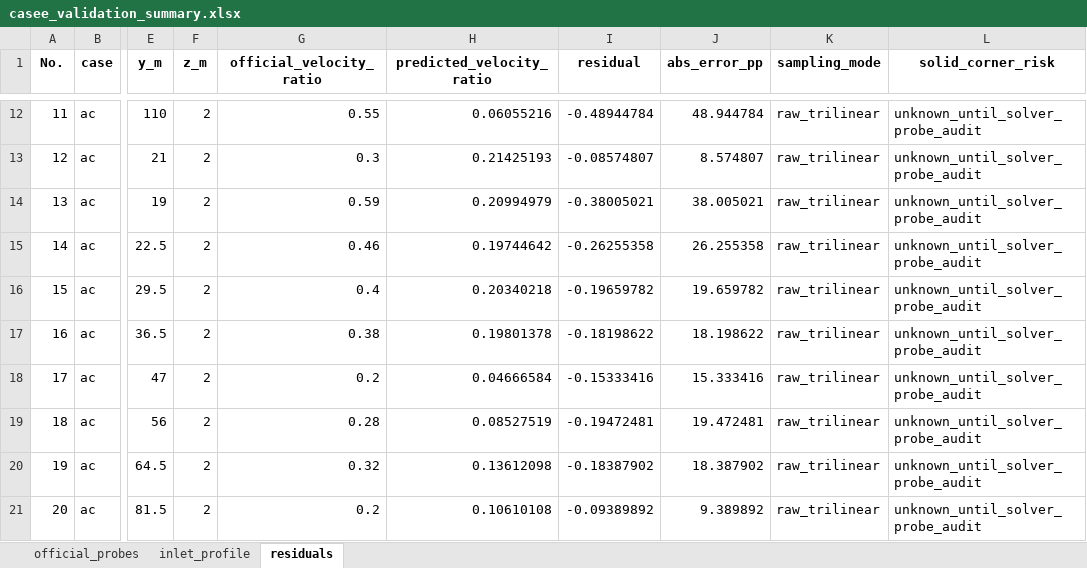
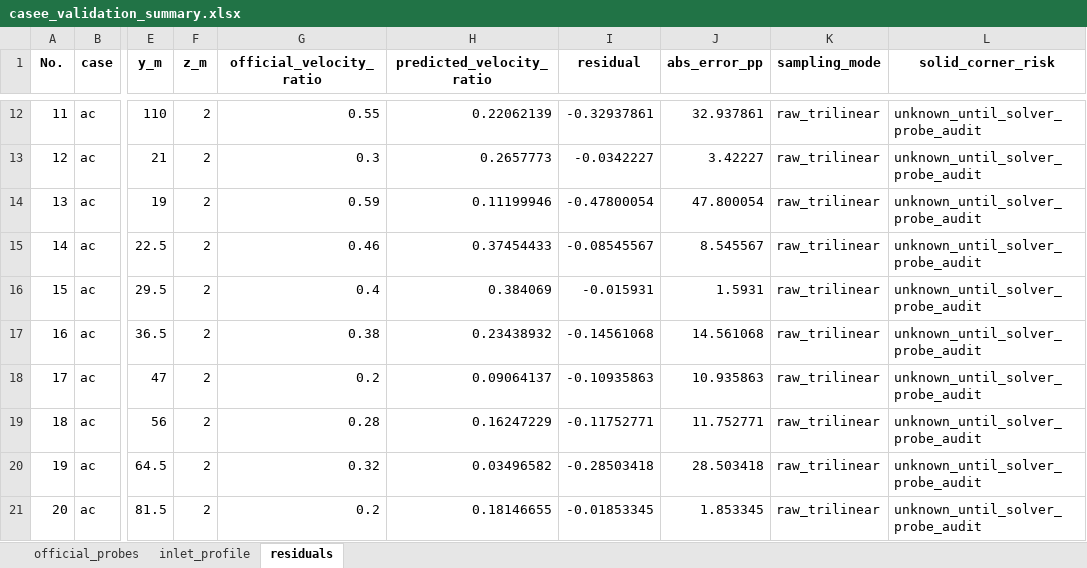
Before and after one commit to ShiyuMiao/citylbm, an Excel workbook: docs/experiments/casee/results/casee_validation_summary.xlsx, sheet residuals, drawn as a sheet; only a part is shown, gaps mark what is left out; values as stored, in another font and other column widths than the file's, no borders; the diff covers the shown part only; the diff names each change by its address in the sheet, - before the commit and + after, or states it on an @@ line.

```diff
--- a/docs/experiments/casee/results/casee_validation_summary.xlsx (sheet residuals)
+++ b/docs/experiments/casee/results/casee_validation_summary.xlsx (sheet residuals)
-H12 (predicted_velocity_ratio): 0.06055216
+H12 (predicted_velocity_ratio): 0.22062139
-I12 (residual): -0.48944784
+I12 (residual): -0.32937861
-J12 (abs_error_pp): 48.944784
+J12 (abs_error_pp): 32.937861
-H13 (predicted_velocity_ratio): 0.21425193
+H13 (predicted_velocity_ratio): 0.2657773
-I13 (residual): -0.08574807
+I13 (residual): -0.0342227
-J13 (abs_error_pp): 8.574807
+J13 (abs_error_pp): 3.42227
-H14 (predicted_velocity_ratio): 0.20994979
+H14 (predicted_velocity_ratio): 0.11199946
-I14 (residual): -0.38005021
+I14 (residual): -0.47800054
-J14 (abs_error_pp): 38.005021
+J14 (abs_error_pp): 47.800054
-H15 (predicted_velocity_ratio): 0.19744642
+H15 (predicted_velocity_ratio): 0.37454433
-I15 (residual): -0.26255358
+I15 (residual): -0.08545567
-J15 (abs_error_pp): 26.255358
+J15 (abs_error_pp): 8.545567
-H16 (predicted_velocity_ratio): 0.20340218
+H16 (predicted_velocity_ratio): 0.384069
-I16 (residual): -0.19659782
+I16 (residual): -0.015931
-J16 (abs_error_pp): 19.659782
+J16 (abs_error_pp): 1.5931
-H17 (predicted_velocity_ratio): 0.19801378
+H17 (predicted_velocity_ratio): 0.23438932
-I17 (residual): -0.18198622
+I17 (residual): -0.14561068
-J17 (abs_error_pp): 18.198622
+J17 (abs_error_pp): 14.561068
-H18 (predicted_velocity_ratio): 0.04666584
+H18 (predicted_velocity_ratio): 0.09064137
-I18 (residual): -0.15333416
+I18 (residual): -0.10935863
-J18 (abs_error_pp): 15.333416
+J18 (abs_error_pp): 10.935863
-H19 (predicted_velocity_ratio): 0.08527519
+H19 (predicted_velocity_ratio): 0.16247229
-I19 (residual): -0.19472481
+I19 (residual): -0.11752771
-J19 (abs_error_pp): 19.472481
+J19 (abs_error_pp): 11.752771
-H20 (predicted_velocity_ratio): 0.13612098
+H20 (predicted_velocity_ratio): 0.03496582
-I20 (residual): -0.18387902
+I20 (residual): -0.28503418
-J20 (abs_error_pp): 18.387902
+J20 (abs_error_pp): 28.503418
-H21 (predicted_velocity_ratio): 0.10610108
+H21 (predicted_velocity_ratio): 0.18146655
-I21 (residual): -0.09389892
+I21 (residual): -0.01853345
-J21 (abs_error_pp): 9.389892
+J21 (abs_error_pp): 1.853345
```
Also changed, not shown: 210 edited cells elsewhere in this sheet, 38 other files.
